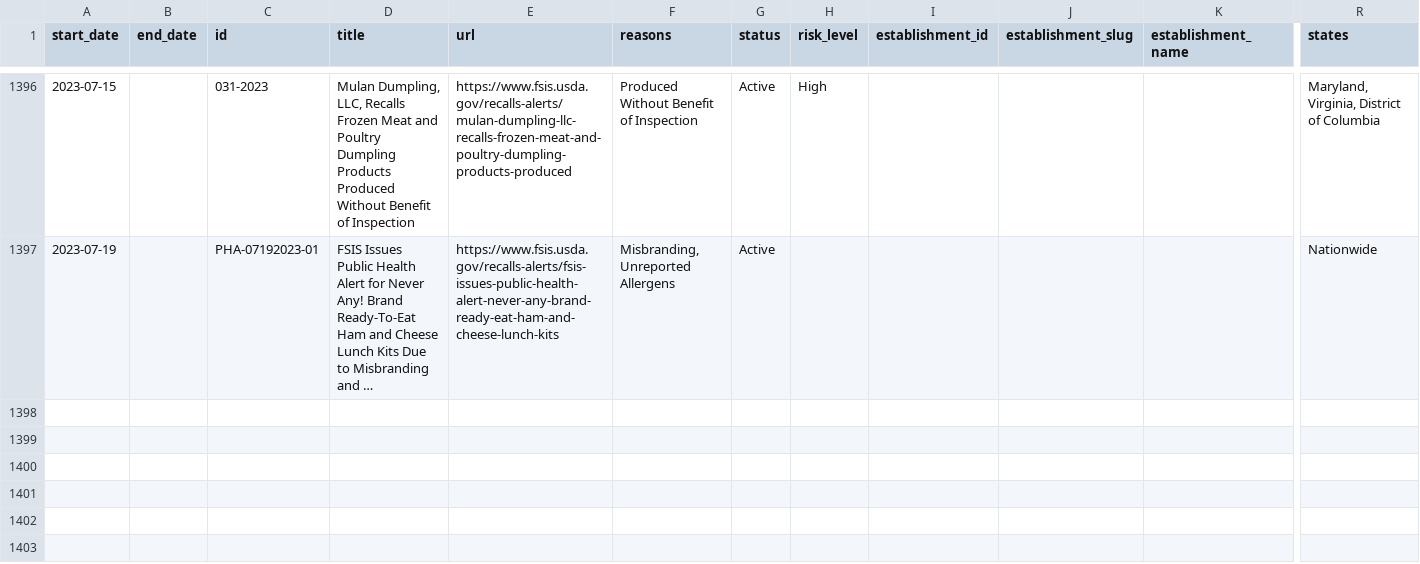
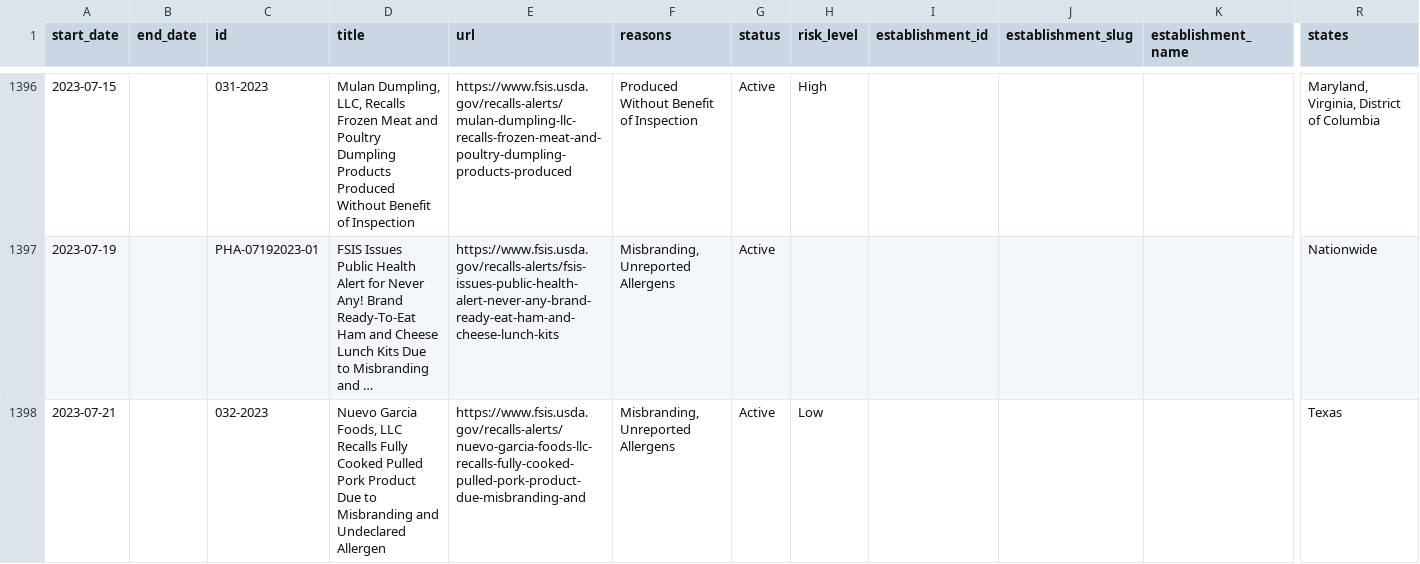
Before and after one commit to harrisj/food-recalls-actions, a CSV file: usda/recalls.csv, drawn as a sheet; only a part is shown, gaps mark what is left out; long unchanged cells end in …; rows hold the shown columns only; the diff names each change by its address in the sheet, - before the commit and + after, or states it on an @@ line.

```diff
--- a/usda/recalls.csv
+++ b/usda/recalls.csv
+row 1398: 2023-07-21 |  | 032-2023 | Nuevo Garcia Foods, LLC Recalls Fully Cooked Pulled Pork Product Due to Misbranding and Undeclared Allergen | https://www.fsis.usda.gov/recalls-alerts/nuevo-garcia-foods-llc-recalls-fully-cooked-pulled-pork-product-due-misbranding-and | Misbranding, Unreported Allergens | Active | Low |  |  |  | Texas
```
Also changed, not shown: 3 other files.
